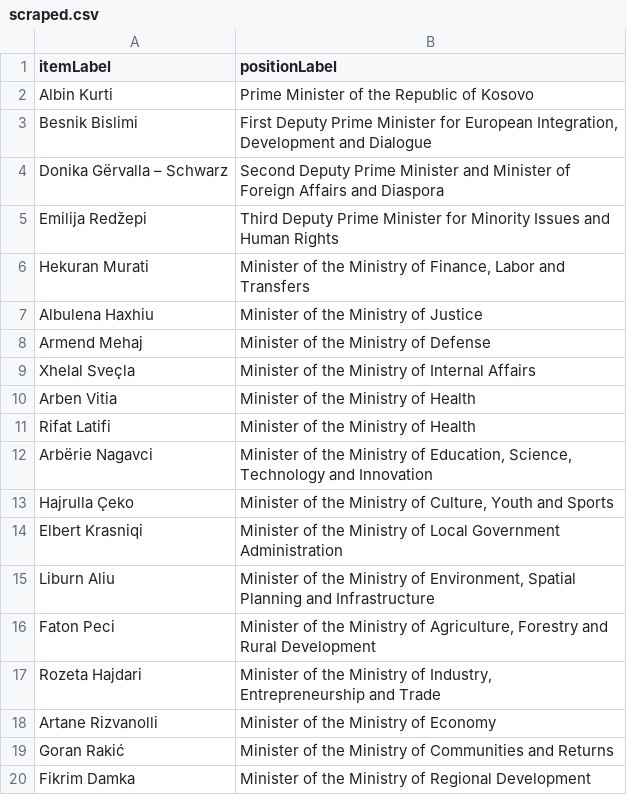
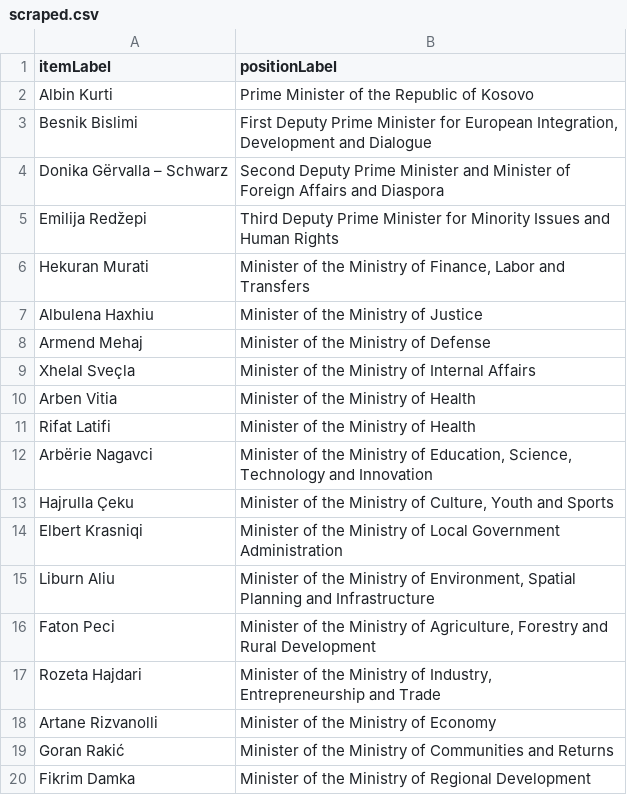
Before and after one commit to every-politician-scrapers/kosovo-cabinet, a CSV file: sources/official/scraped.csv, drawn as a sheet.

```diff
--- a/sources/official/scraped.csv
+++ b/sources/official/scraped.csv
@@ -12,3 +12,3 @@ Rifat Latifi,Minister of the Ministry of Health
 Arbërie Nagavci,"Minister of the Ministry of Education, Science, Technology and Innovation"
-Hajrulla Çeko,"Minister of the Ministry of Culture, Youth and Sports"
+Hajrulla Çeku,"Minister of the Ministry of Culture, Youth and Sports"
 Elbert Krasniqi,Minister of the Ministry of Local Government Administration
```
Also changed, not shown: sources/official/wikidata.csv.
